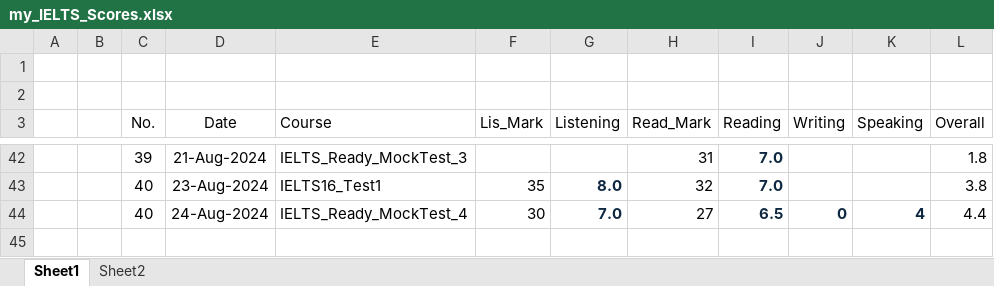
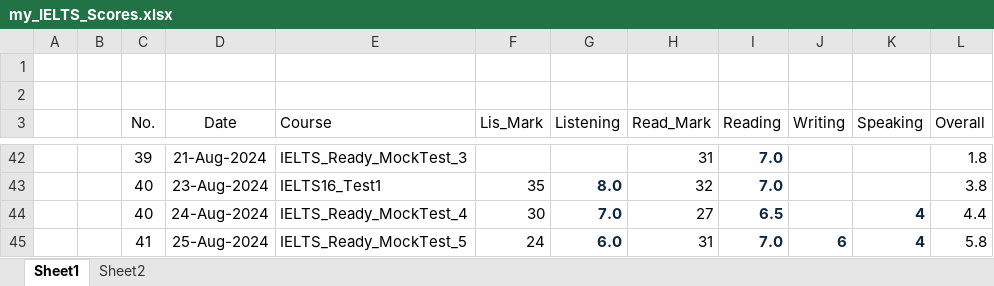
Before and after one commit to nayzinminlwin/IELTS_Practice_Repo, an Excel workbook: my_IELTS_Scores.xlsx, sheet Sheet1, drawn as a sheet; only a part is shown, gaps mark what is left out; values as stored, in another font and other column widths than the file's, no borders; table styles not drawn; the diff names each change by its address in the sheet, - before the commit and + after, or states it on an @@ line.

Commit message:
Practiced IELTS Ready Mock Test 5.

```diff
--- a/my_IELTS_Scores.xlsx (sheet Sheet1)
+++ b/my_IELTS_Scores.xlsx (sheet Sheet1)
-J44 (Writing): 0
+J44 (Writing): (empty)
+row 45:  |  | 41 | 25-Aug-2024 | IELTS_Ready_MockTest_5 | 24 | 6.0 | 31 | 7.0 | 6 | 4 | 5.8
```
Also changed, not shown: myMisspelledWords.xlsx, 4 other files.
